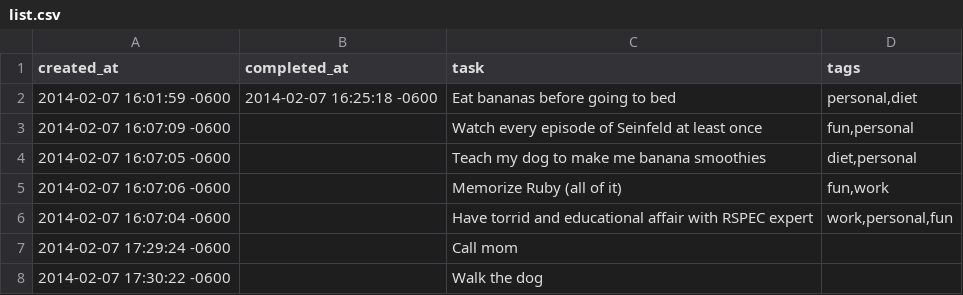
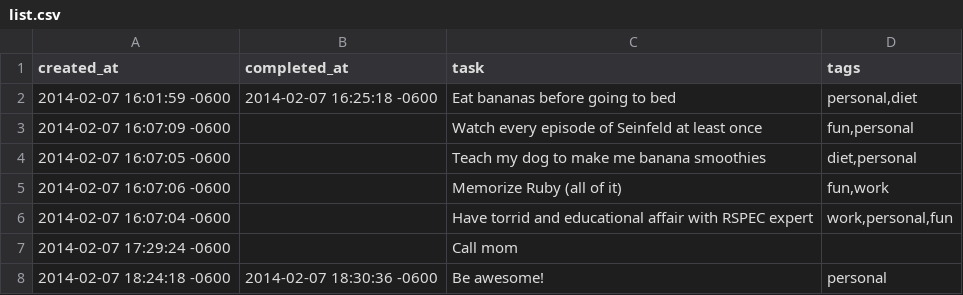
Before and after one commit to devdame/todo_list, a CSV file: list.csv, drawn as a sheet.

```diff
--- a/list.csv
+++ b/list.csv
@@ -7,2 +7,2 @@ created_at,completed_at,task,tags
 "2014-02-07 17:29:24 -0600","","Call mom",""
-"2014-02-07 17:30:22 -0600","","Walk the dog",""
+"2014-02-07 18:24:18 -0600","2014-02-07 18:30:36 -0600","Be awesome!","personal"
```
Also changed, not shown: 3 other files.
